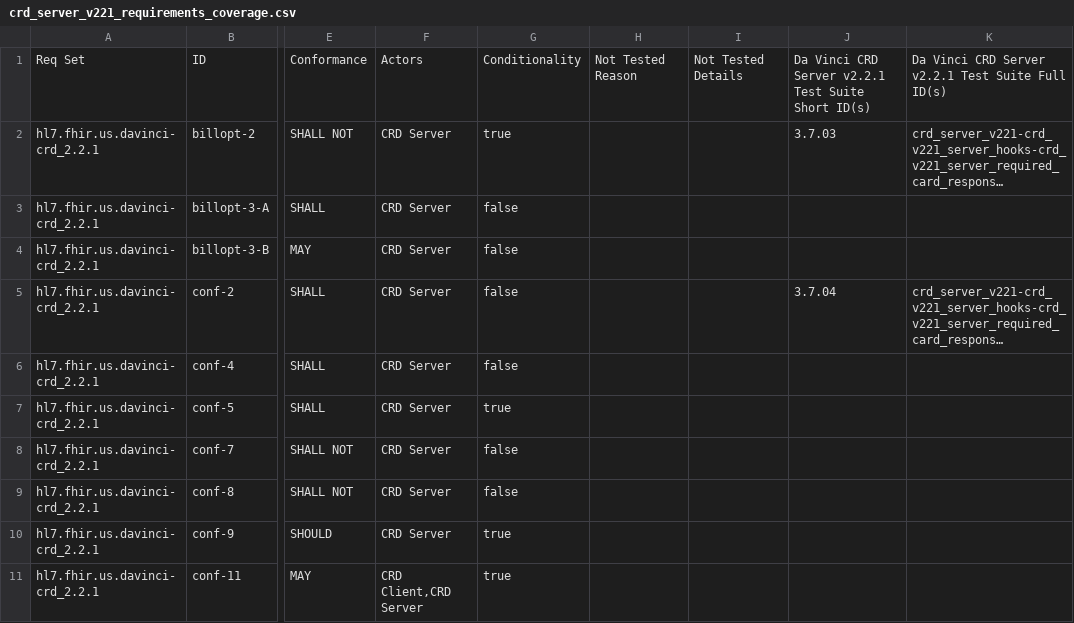
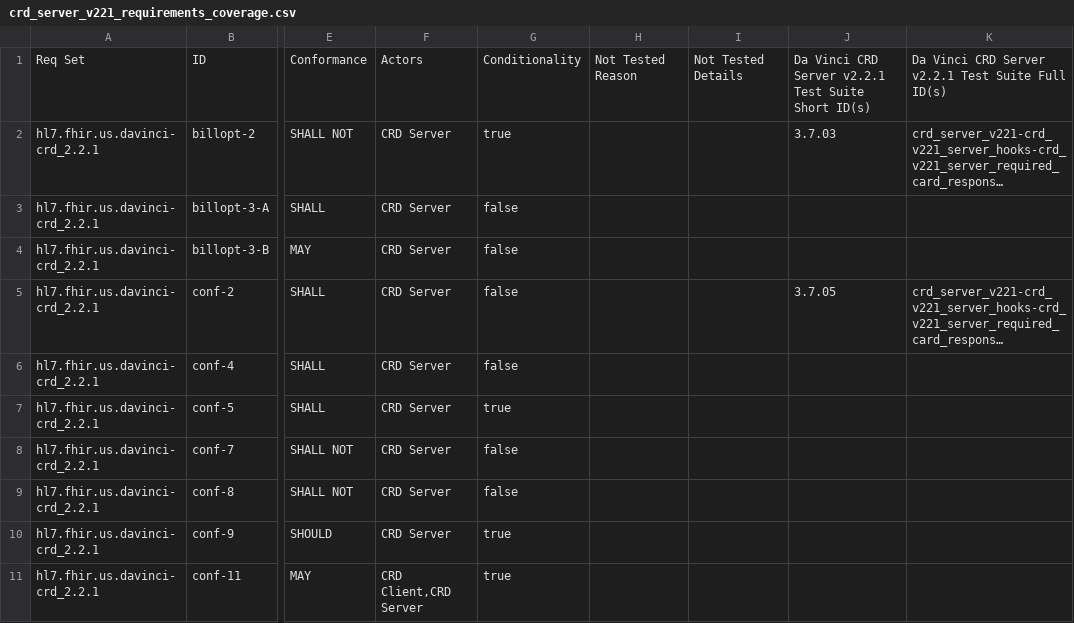
Before and after one commit to inferno-framework/davinci-crd-test-kit, a CSV file: lib/davinci_crd_test_kit/requirements/generated/crd_server_v221_requirements_coverage.csv, drawn as a sheet; only a part is shown, gaps mark what is left out; long unchanged cells end in …; the diff names each change by its address in the sheet, - before the commit and + after, or states it on an @@ line.

Commit message:
Regenerate requirements coverage

```diff
--- a/lib/davinci_crd_test_kit/requirements/generated/crd_server_v221_requirements_coverage.csv
+++ b/lib/davinci_crd_test_kit/requirements/generated/crd_server_v221_requirements_coverage.csv
-J5: 3.7.04
+J5: 3.7.05
```
